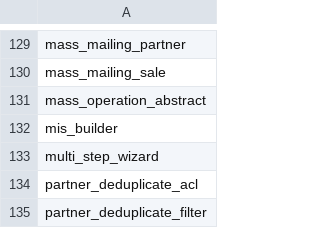
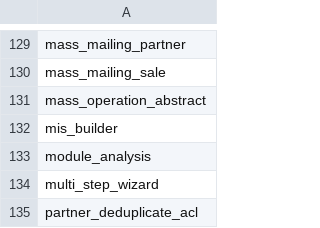
Before and after one commit to commown/odoo_migrate_12_16, a CSV file: modules.csv, drawn as a sheet; only a part is shown, gaps mark what is left out; the shorter side is filled out with more unchanged rows; the diff names each change by its address in the sheet, - before the commit and + after, or states it on an @@ line.

Commit message:
Add the module_analysis module

```diff
--- a/modules.csv
+++ b/modules.csv
+row 133: module_analysis
```
Also changed, not shown: 5 other files.
